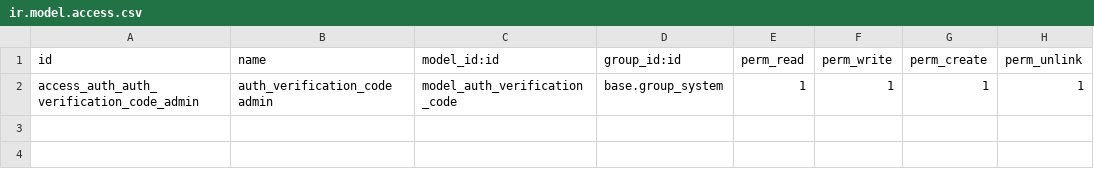
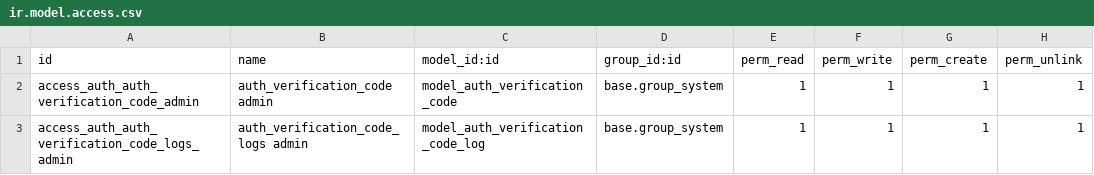
Before and after one commit to OCA/server-auth, a CSV file: auth_verification_code_base/security/ir.model.access.csv, drawn as a sheet; the diff names each change by its address in the sheet, - before the commit and + after, or states it on an @@ line.

Commit message:
[FIX] Minor view fixes, add new smart button for auth codes for users

```diff
--- a/auth_verification_code_base/security/ir.model.access.csv
+++ b/auth_verification_code_base/security/ir.model.access.csv
+row 3: access_auth_auth_verification_code_logs_admin | auth_verification_code_logs admin | model_auth_verification_code_log | base.group_system | 1 | 1 | 1 | 1
```
Also changed, not shown: 5 other files.
